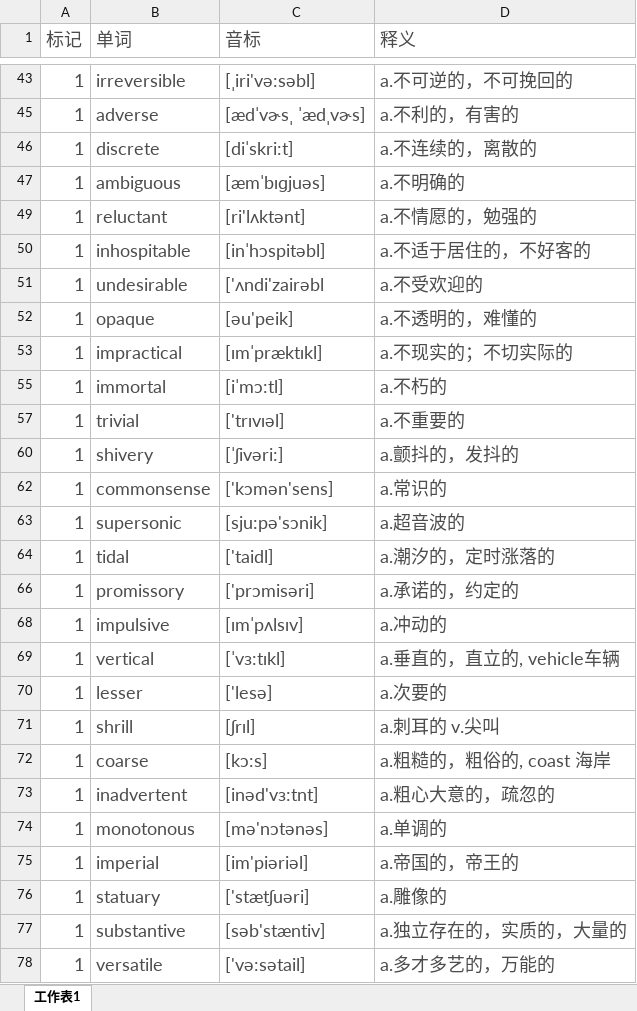
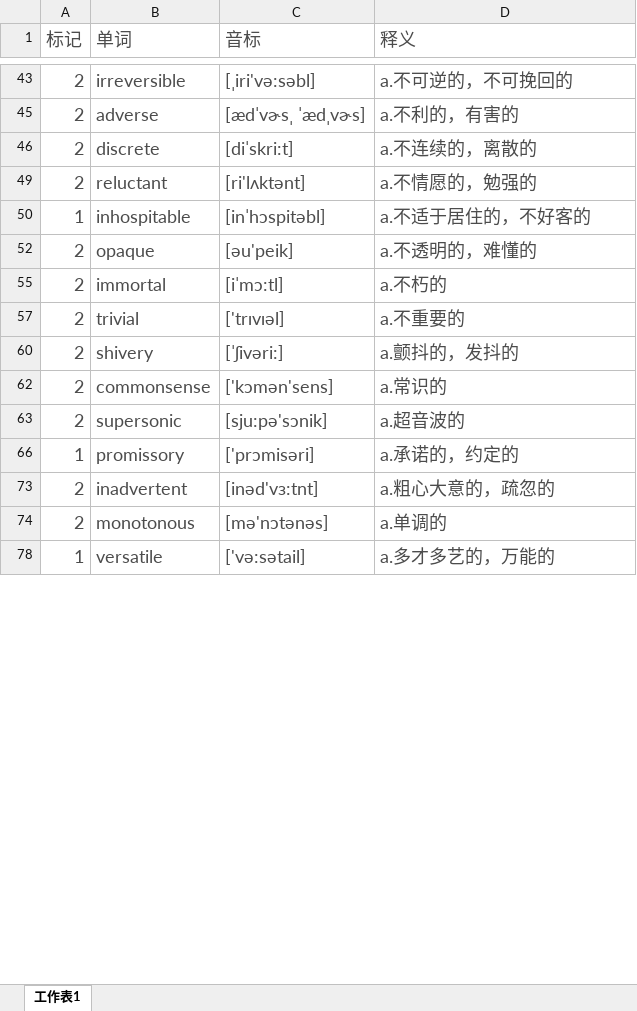
Before and after one commit to mytEcust/toefllevellist, an Excel workbook: Level 4.xlsx, sheet 工作表1, drawn as a sheet; only a part is shown, gaps mark what is left out; values as stored, in another font and other column widths than the file's, no borders; charts and pictures not drawn; the diff covers the shown part only; the diff names each change by its address in the sheet, - before the commit and + after, or states it on an @@ line.

```diff
--- a/Level 4.xlsx (sheet 工作表1)
+++ b/Level 4.xlsx (sheet 工作表1)
-A43 (标记): 1
+A43 (标记): 2
-A45:A46 (标记): 1
+A45:A46 (标记): 2
-row 47: 1 | ambiguous | [æmˈbɪɡjuəs] | a.不明确的
-A49 (标记): 1
+A49 (标记): 2
-row 51: 1 | undesirable | ['ʌndi'zairəbl | a.不受欢迎的
-A52 (标记): 1
+A52 (标记): 2
-row 53: 1 | impractical | [ɪmˈpræktɪkl] | a.不现实的；不切实际的
-A55 (标记): 1
+A55 (标记): 2
-A57 (标记): 1
+A57 (标记): 2
-A60 (标记): 1
+A60 (标记): 2
-A62:A63 (标记): 1
+A62:A63 (标记): 2
-row 64: 1 | tidal | ['taidl] | a.潮汐的，定时涨落的
-row 68: 1 | impulsive | [ɪmˈpʌlsɪv] | a.冲动的
-row 69: 1 | vertical | [ˈvɜ:tɪkl] | a.垂直的，直立的, vehicle车辆
-row 70: 1 | lesser | ['lesə] | a.次要的
-row 71: 1 | shrill | [ʃrɪl] | a.刺耳的 v.尖叫
-row 72: 1 | coarse | [kɔ:s] | a.粗糙的，粗俗的, coast 海岸
-A73:A74 (标记): 1
+A73:A74 (标记): 2
-row 75: 1 | imperial | [im'piəriəl] | a.帝国的，帝王的
-row 76: 1 | statuary | ['stætʃuəri] | a.雕像的
-row 77: 1 | substantive | [səb'stæntiv] | a.独立存在的，实质的，大量的
```
Also changed, not shown: 29 removed rows and 15 edited cells elsewhere in this sheet, hidden cells, charts or pictures.
